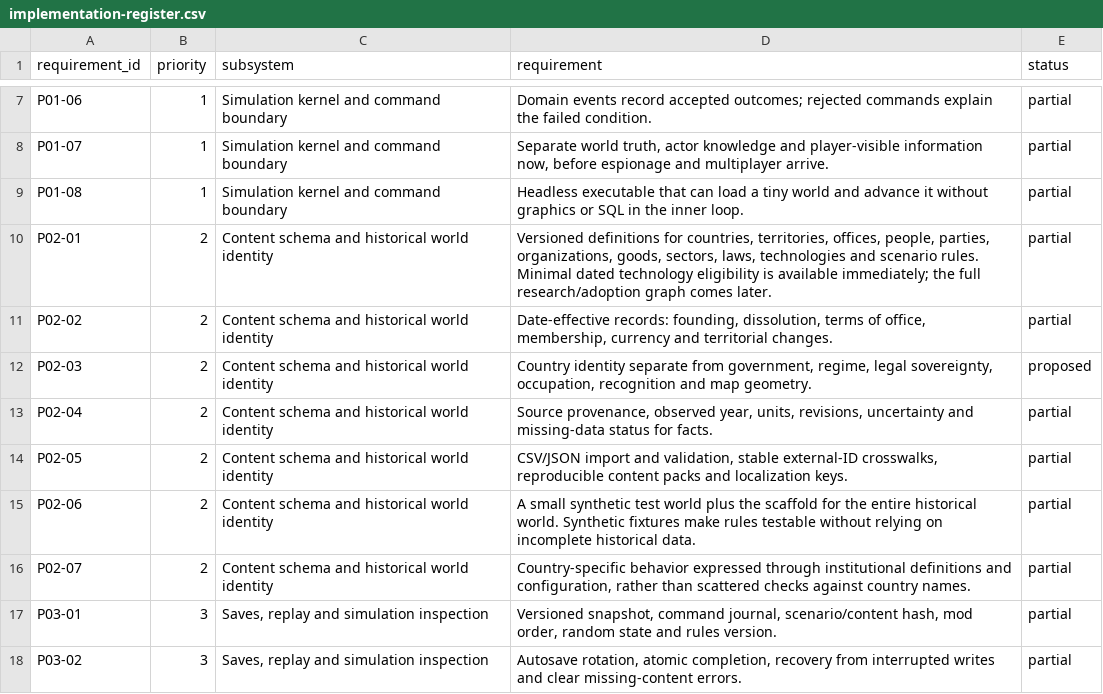
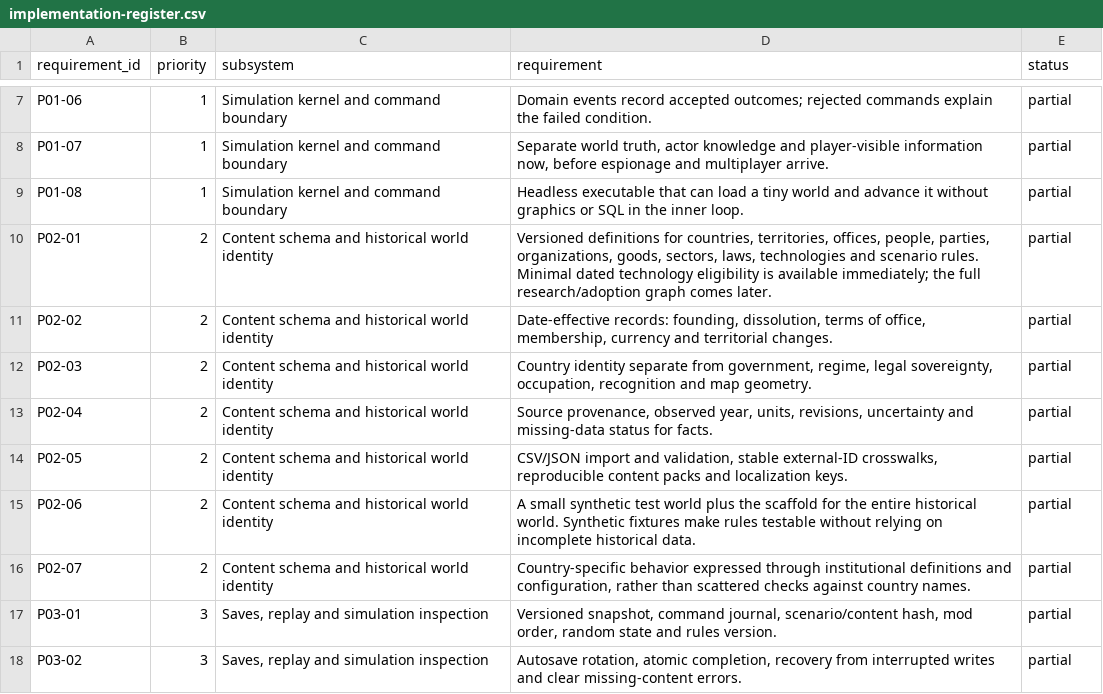
Before and after one commit to timborovkov/geopolitical-simulator, a CSV file: docs/implementation-register.csv, drawn as a sheet; only a part is shown, gaps mark what is left out.

```diff
--- a/docs/implementation-register.csv
+++ b/docs/implementation-register.csv
@@ -11,3 +11,3 @@ P02-01,2,Content schema and historical world identity,"Versioned definitions for
 P02-02,2,Content schema and historical world identity,"Date-effective records: founding, dissolution, terms of office, membership, currency and territorial changes.",partial
-P02-03,2,Content schema and historical world identity,"Country identity separate from government, regime, legal sovereignty, occupation, recognition and map geometry.",proposed
+P02-03,2,Content schema and historical world identity,"Country identity separate from government, regime, legal sovereignty, occupation, recognition and map geometry.",partial
 P02-04,2,Content schema and historical world identity,"Source provenance, observed year, units, revisions, uncertainty and missing-data status for facts.",partial
```
Also changed, not shown: 18 other files.
